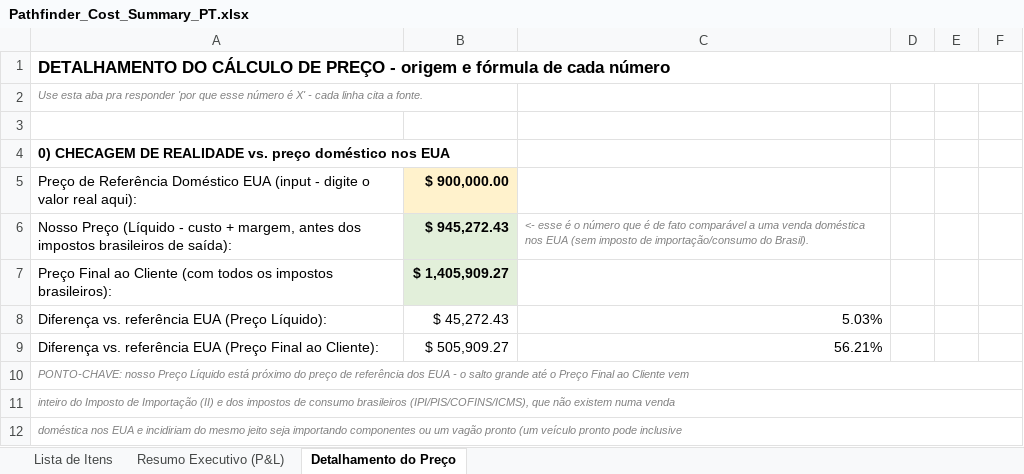
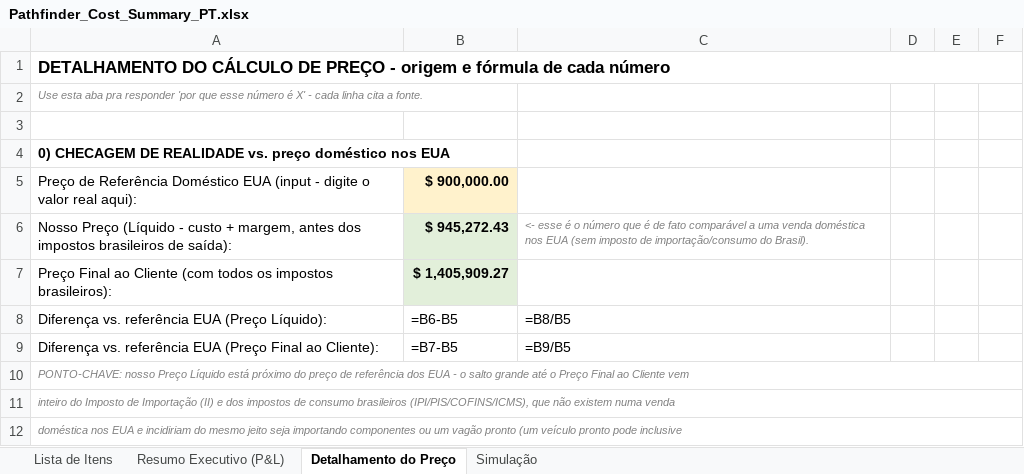
Before and after one commit to matheusazvoliveira-cmd/Preco_PAthfinder, an Excel workbook: Pathfinder_Cost_Summary_PT.xlsx, sheet Detalhamento do Preço, drawn as a sheet; only a part is shown; values as stored, in another font and other column widths than the file's, no borders; formulas without a stored value are shown as written; the diff names each change by its address in the sheet, - before the commit and + after, or states it on an @@ line.

Commit message:
Add Simulation tab (no import duty / single battery set), rack ex-tarifario scenario, deal structure v3 deck
- New Simulation/Simulacao tab in both summary workbooks (added by
  add_simulation_sheet.py, existing tabs untouched): two switches (remove
  II from everything; 1 vs 2 battery sets) plus a fixed four-scenario
  comparison, all live formulas linked to the P&L tab. Shows that removing
  ALL import duty cuts the Final Client Price by ~US$149k while the local
  output taxes (PIS/COFINS + ICMS + IPI) add ~US$461k (about 3.1x more);
  no II + 1 battery set still lands ~34% above the US$900k reference.
- Rack ex-tarifario scenario workbooks (EN/PT): LXA+MCA+GoLinc+PTC+
  connectors as one PN with II zeroed, optional Fastbrake, editable groups.
- Deal structure deck v3 (EN/PT): Pathfinder Iron Ore Car wording, Supermetal
  TP as an open question, 12 open tax questions; generated by
  build_deal_structure_deck.py.
- ppt-builder agent added under .claude/agents/.

```diff
--- a/Pathfinder_Cost_Summary_PT.xlsx (sheet Detalhamento do Preço)
+++ b/Pathfinder_Cost_Summary_PT.xlsx (sheet Detalhamento do Preço)
+sheet tab: Simulação
-B8: $ 45,272.43
+B8: =B6-B5
-C8: 5.03%
+C8: =B8/B5
-B9: $ 505,909.27
+B9: =B7-B5
-C9: 56.21%
+C9: =B9/B5
```
Also changed, not shown: sheet Resumo Executivo (P&L), Pathfinder_Cost_Summary_EN.xlsx, 6 other files.
